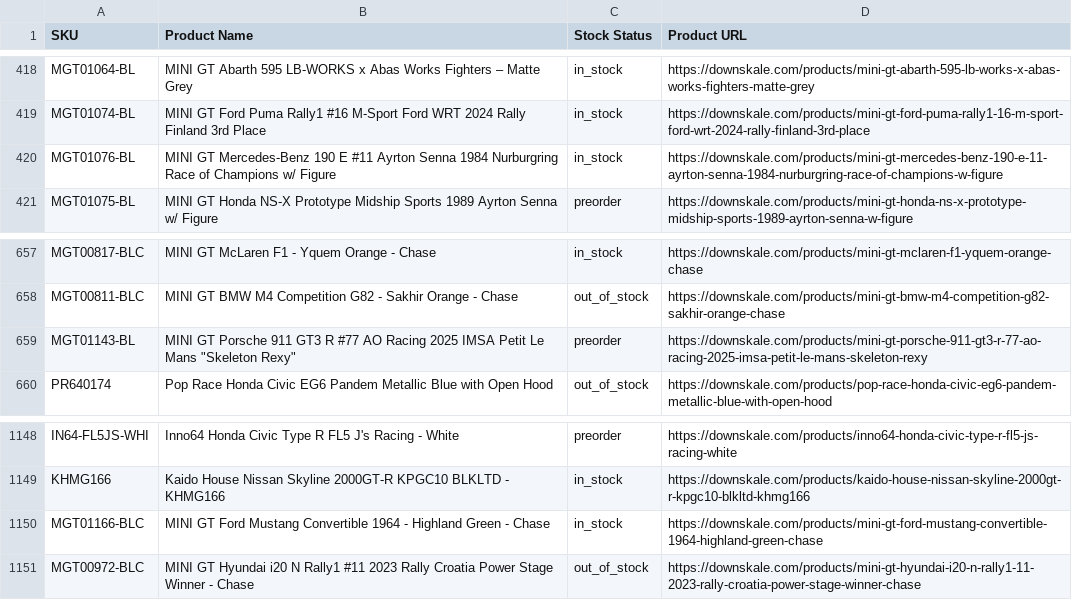
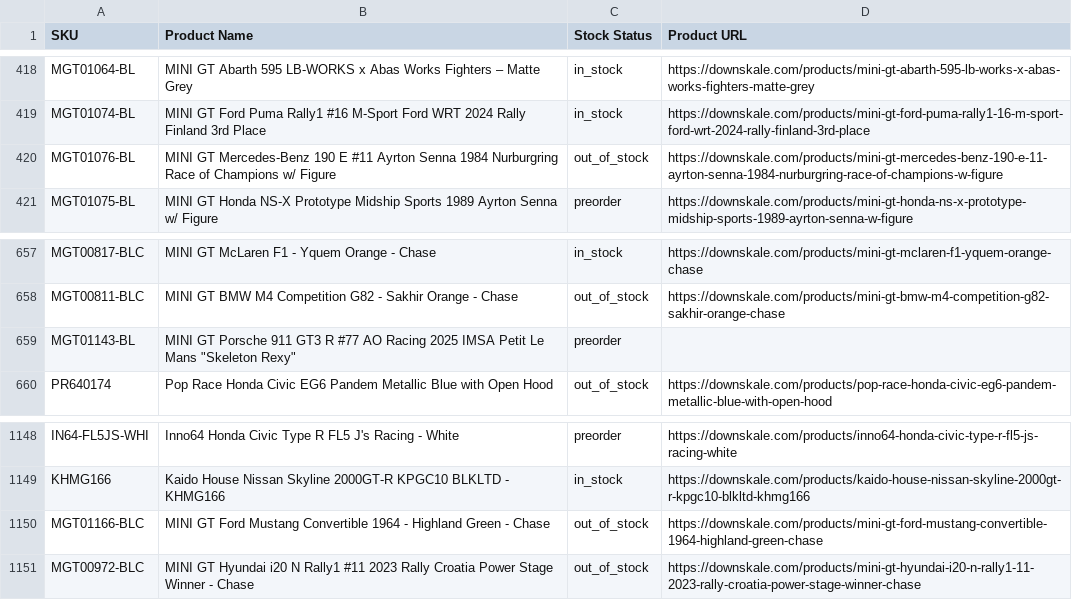
Before and after one commit to chrisboulas/downskale-inventory-feed-data, a CSV file: inventory.csv, drawn as a sheet; only a part is shown, gaps mark what is left out.

```diff
--- a/inventory.csv
+++ b/inventory.csv
@@ -419,3 +419,3 @@ MGT01064-BL,MINI GT Abarth 595 LB-WORKS x Abas Works Fighters – Matte Grey,in_
 MGT01074-BL,MINI GT Ford Puma Rally1 #16 M-Sport Ford WRT 2024 Rally Finland 3rd Place,in_stock,https://downskale.com/products/mini-gt-ford-puma-rally1-16-m-sport-ford-wrt-2024-rally-finland-3rd-place
-MGT01076-BL,MINI GT Mercedes-Benz 190 E #11 Ayrton Senna 1984 Nurburgring Race of Champions w/ Figure,in_stock,https://downskale.com/products/mini-gt-mercedes-benz-190-e-11-ayrton-senna-1984-nurburgring-race-of-champions-w-figure
+MGT01076-BL,MINI GT Mercedes-Benz 190 E #11 Ayrton Senna 1984 Nurburgring Race of Champions w/ Figure,out_of_stock,https://downskale.com/products/mini-gt-mercedes-benz-190-e-11-ayrton-senna-1984-nurburgring-race-of-champions-w-figure
 MGT01075-BL,MINI GT Honda NS-X Prototype Midship Sports 1989 Ayrton Senna w/ Figure,preorder,https://downskale.com/products/mini-gt-honda-ns-x-prototype-midship-sports-1989-ayrton-senna-w-figure
@@ -658,3 +658,3 @@ MGT00817-BLC,MINI GT McLaren F1 - Yquem Orange - Chase,in_stock,https://downskal
 MGT00811-BLC,MINI GT BMW M4 Competition G82 - Sakhir Orange - Chase,out_of_stock,https://downskale.com/products/mini-gt-bmw-m4-competition-g82-sakhir-orange-chase
-MGT01143-BL,"MINI GT Porsche 911 GT3 R #77 AO Racing 2025 IMSA Petit Le Mans ""Skeleton Rexy""",preorder,https://downskale.com/products/mini-gt-porsche-911-gt3-r-77-ao-racing-2025-imsa-petit-le-mans-skeleton-rexy
+MGT01143-BL,"MINI GT Porsche 911 GT3 R #77 AO Racing 2025 IMSA Petit Le Mans ""Skeleton Rexy""",preorder,
 PR640174,Pop Race Honda Civic EG6 Pandem Metallic Blue with Open Hood,out_of_stock,https://downskale.com/products/pop-race-honda-civic-eg6-pandem-metallic-blue-with-open-hood
@@ -1149,3 +1149,3 @@ IN64-FL5JS-WHI,Inno64 Honda Civic Type R FL5 J's Racing - White,preorder,https:/
 KHMG166,Kaido House Nissan Skyline 2000GT-R KPGC10 BLKLTD - KHMG166,in_stock,https://downskale.com/products/kaido-house-nissan-skyline-2000gt-r-kpgc10-blkltd-khmg166
-MGT01166-BLC,MINI GT Ford Mustang Convertible 1964 - Highland Green - Chase,in_stock,https://downskale.com/products/mini-gt-ford-mustang-convertible-1964-highland-green-chase
+MGT01166-BLC,MINI GT Ford Mustang Convertible 1964 - Highland Green - Chase,out_of_stock,https://downskale.com/products/mini-gt-ford-mustang-convertible-1964-highland-green-chase
 MGT00972-BLC,MINI GT Hyundai i20 N Rally1 #11 2023 Rally Croatia Power Stage Winner - Chase,out_of_stock,https://downskale.com/products/mini-gt-hyundai-i20-n-rally1-11-2023-rally-croatia-power-stage-winner-chase
```
